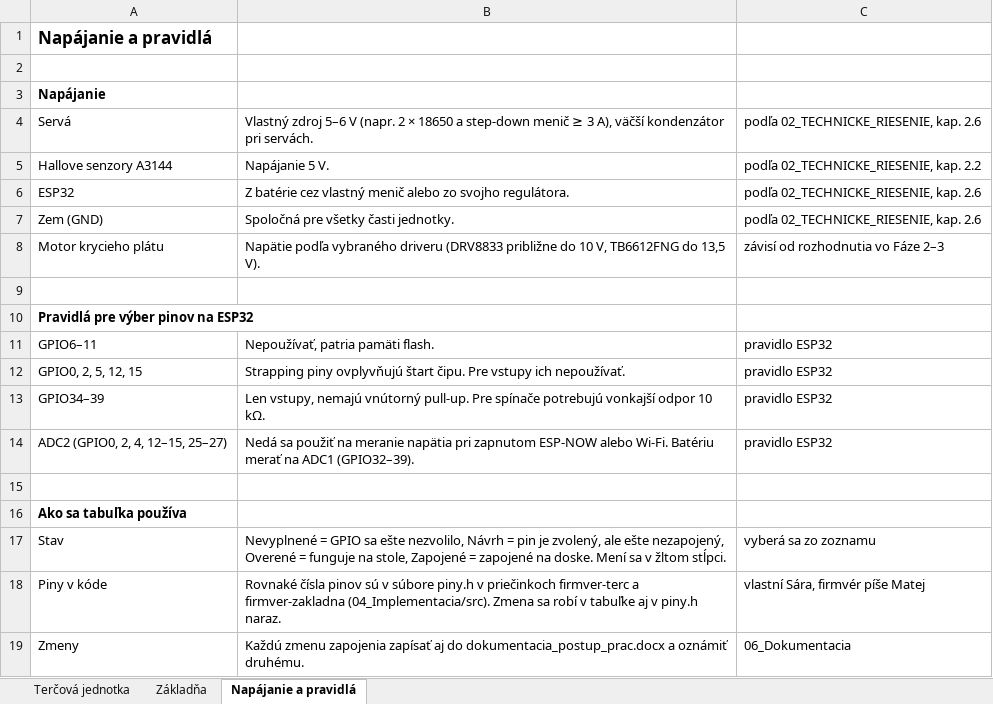
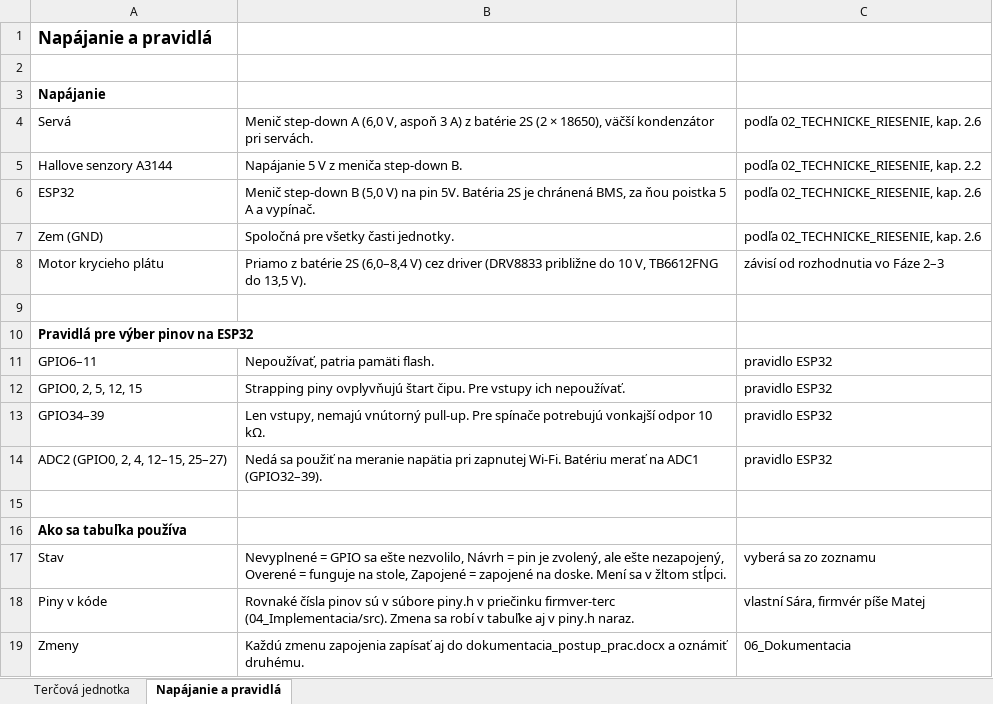
Before and after one commit to matejsedik/maturitny_projekt-strelba-terce, an Excel workbook: 03_Navrh/tabulka_pinov.xlsx, sheet Napájanie a pravidlá, drawn as a sheet; values as stored, in another font and other column widths than the file's, no borders; the diff names each change by its address in the sheet, - before the commit and + after, or states it on an @@ line.

```diff
--- a/03_Navrh/tabulka_pinov.xlsx (sheet Napájanie a pravidlá)
+++ b/03_Navrh/tabulka_pinov.xlsx (sheet Napájanie a pravidlá)
-sheet tab: Základňa
-B4: Vlastný zdroj 5–6 V (napr. 2 × 18650 a step-down menič ≥ 3 A), väčší kondenzátor…
+B4: Menič step-down A (6,0 V, aspoň 3 A) z batérie 2S (2 × 18650), väčší kondenzátor…
-B5: Napájanie 5 V.
+B5: Napájanie 5 V z meniča step-down B.
-B6: Z batérie cez vlastný menič alebo zo svojho regulátora.
+B6: Menič step-down B (5,0 V) na pin 5V. Batéria 2S je chránená BMS, za ňou poistka 5 A a vypínač.
-B8: Napätie podľa vybraného driveru (DRV8833 približne…
+B8: Priamo z batérie 2S (6,0–8,4 V) cez driver (DRV8833 približne…
-B14: …napätia pri zapnutom ESP-NOW alebo Wi-Fi. Batériu…
+B14: …napätia pri zapnutej Wi-Fi. Batériu…
-B18: …piny.h v priečinkoch firmver-terc a firmver-zakladna (04_Implementacia/src). Zmena…
+B18: …piny.h v priečinku firmver-terc (04_Implementacia/src). Zmena…
```
Also changed, not shown: sheet Terčová jednotka, 15 other files.
